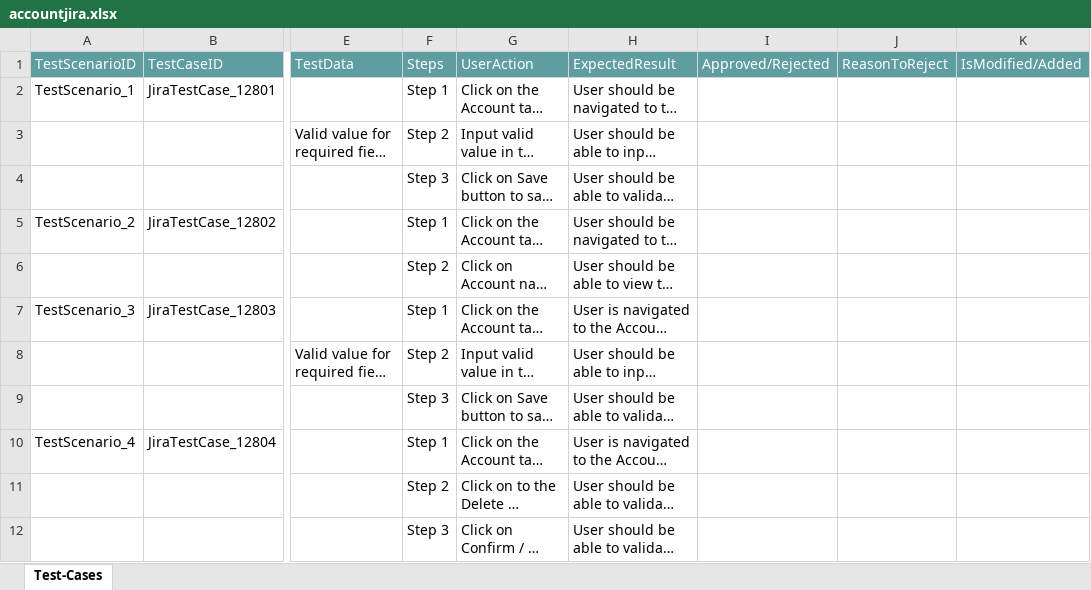
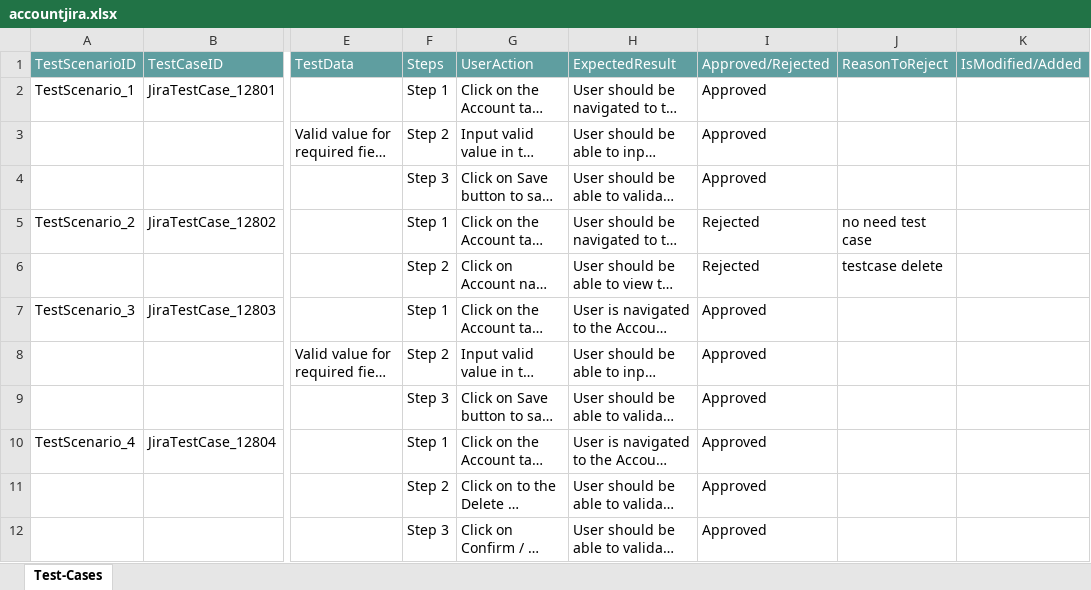
Before and after one commit to ShaikMohamedIrfan/accountjira, an Excel workbook: accountjira.xlsx, sheet Test-Cases, drawn as a sheet; only a part is shown, gaps mark what is left out; long unchanged cells end in …; values as stored, in another font and other column widths than the file's, no borders; table styles not drawn; the diff names each change by its address in the sheet, - before the commit and + after, or states it on an @@ line.

Commit message:
Add files via upload

```diff
--- a/accountjira.xlsx (sheet Test-Cases)
+++ b/accountjira.xlsx (sheet Test-Cases)
-I2:I4: (empty)
+I2:I4: Approved
-I5:I6: (empty)
+I5:I6: Rejected
-J5: (empty)
+J5: no need test case
-J6: (empty)
+J6: testcase delete
-I7:I12: (empty)
+I7:I12: Approved
```
